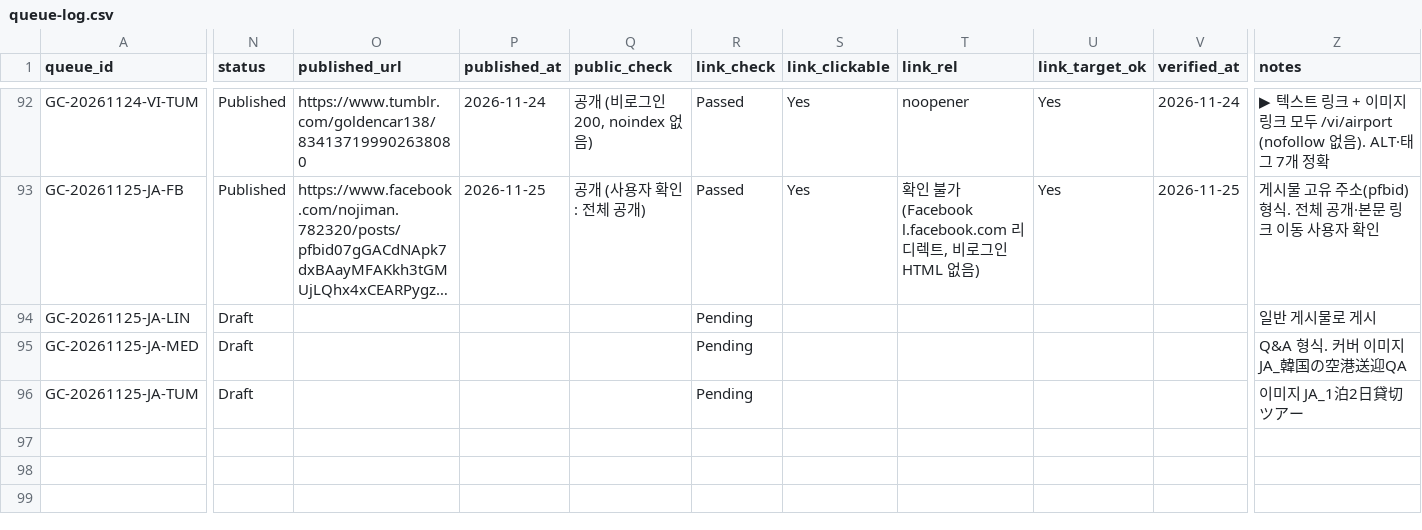
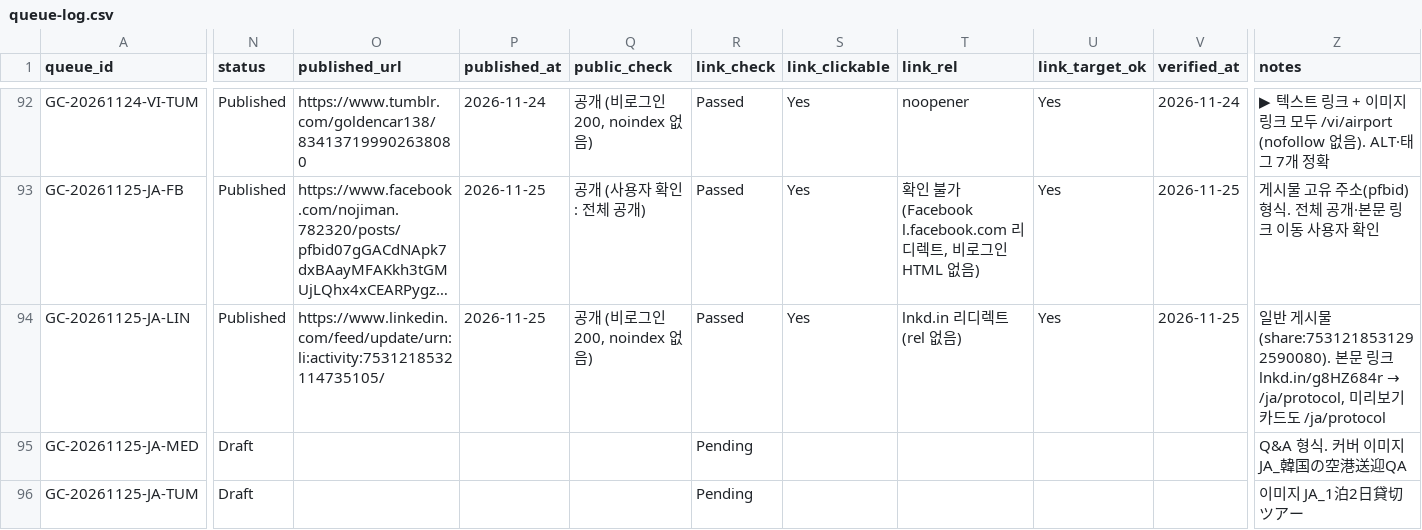
Before and after one commit to NJM-hub/NJM, a CSV file: .claude/skills/goldencar-backlink/queue-log.csv, drawn as a sheet; only a part is shown, gaps mark what is left out; long unchanged cells end in …; the diff names each change by its address in the sheet, - before the commit and + after, or states it on an @@ line.

```diff
--- a/.claude/skills/goldencar-backlink/queue-log.csv
+++ b/.claude/skills/goldencar-backlink/queue-log.csv
-N94 (status): Draft
+N94 (status): Published
-O94 (published_url): (empty)
+O94 (published_url): https://www.linkedin.com/feed/update/urn:li:activity:7531218532114735105/
-P94 (published_at): (empty)
+P94 (published_at): 2026-11-25
-Q94 (public_check): (empty)
+Q94 (public_check): 공개 (비로그인 200, noindex 없음)
-R94 (link_check): Pending
+R94 (link_check): Passed
-S94 (link_clickable): (empty)
+S94 (link_clickable): Yes
-T94 (link_rel): (empty)
+T94 (link_rel): lnkd.in 리디렉트 (rel 없음)
-U94 (link_target_ok): (empty)
+U94 (link_target_ok): Yes
-V94 (verified_at): (empty)
+V94 (verified_at): 2026-11-25
@@ Z94 (notes): …게시물로 게시 → …게시물(share:7531218531292590080). 본문 링크 lnkd.in/g8HZ684r → /ja/protocol, 미리보기 카드도 /ja/protocol @@
```
